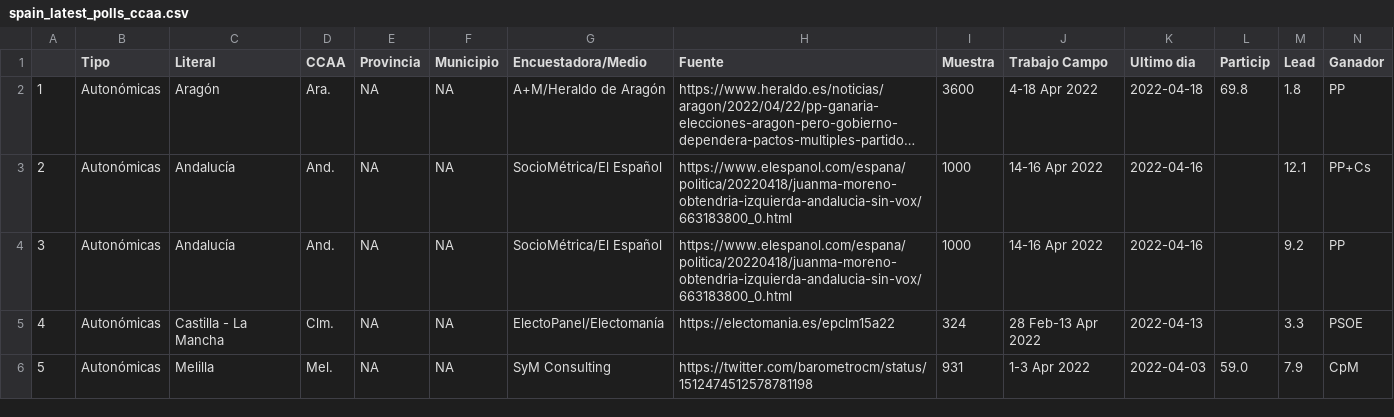
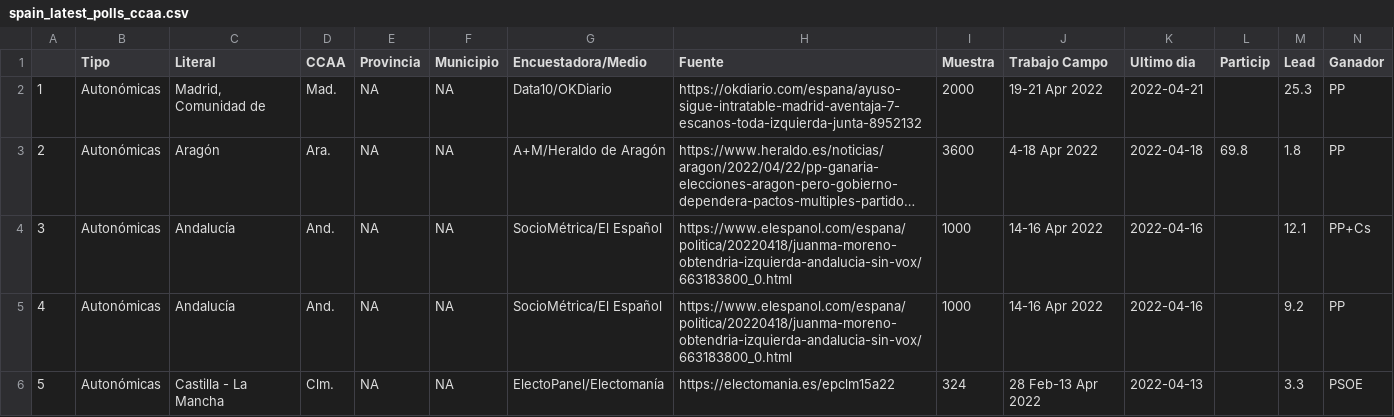
Before and after one commit to endikasatu/encuestas_esp, a CSV file: data/spain_latest_polls_ccaa.csv, drawn as a sheet; only a part is shown; long unchanged cells end in …; removed rows and columns are numbered as before the commit, all else as after; rows hold the shown columns only; the diff names each change by its address in the sheet, - before the commit and + after, or states it on an @@ line.

```diff
--- a/data/spain_latest_polls_ccaa.csv
+++ b/data/spain_latest_polls_ccaa.csv
+row 2: 1 | Autonómicas | Madrid, Comunidad de | Mad. | NA | NA | Data10/OKDiario | https://okdiario.com/espana/ayuso-sigue-intratable-madrid-aventaja-7-escanos-toda-izquierda-junta-8952132 | 2000 | 19-21 Apr 2022 | 2022-04-21 |  | 25.3 | PP
@@ column A renumbered between rows 3 and 6 @@
-row 6: 5 | Autonómicas | Melilla | Mel. | NA | NA | SyM Consulting | https://twitter.com/barometrocm/status/1512474512578781198 | 931 | 1-3 Apr 2022 | 2022-04-03 | 59.0 | 7.9 | CpM
```
Also changed, not shown: data/spain_latest_polls.csv, 1 other file.
